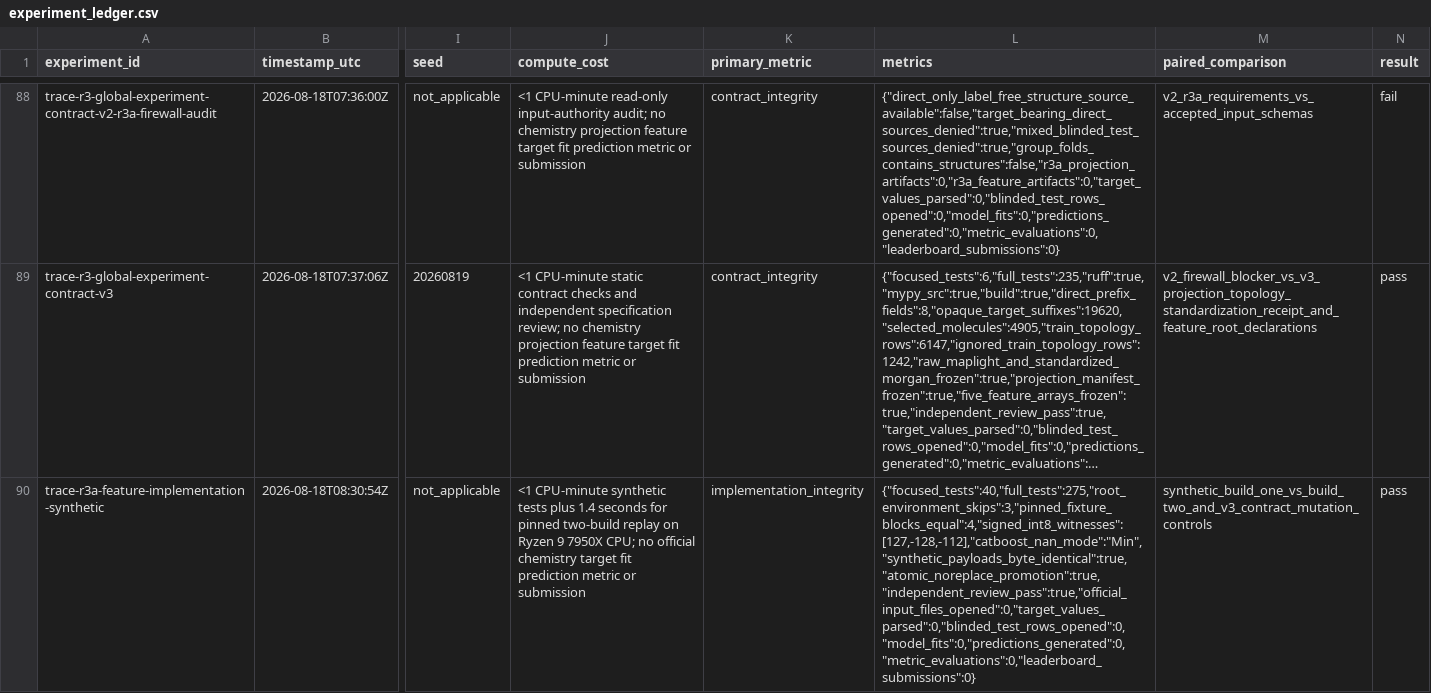
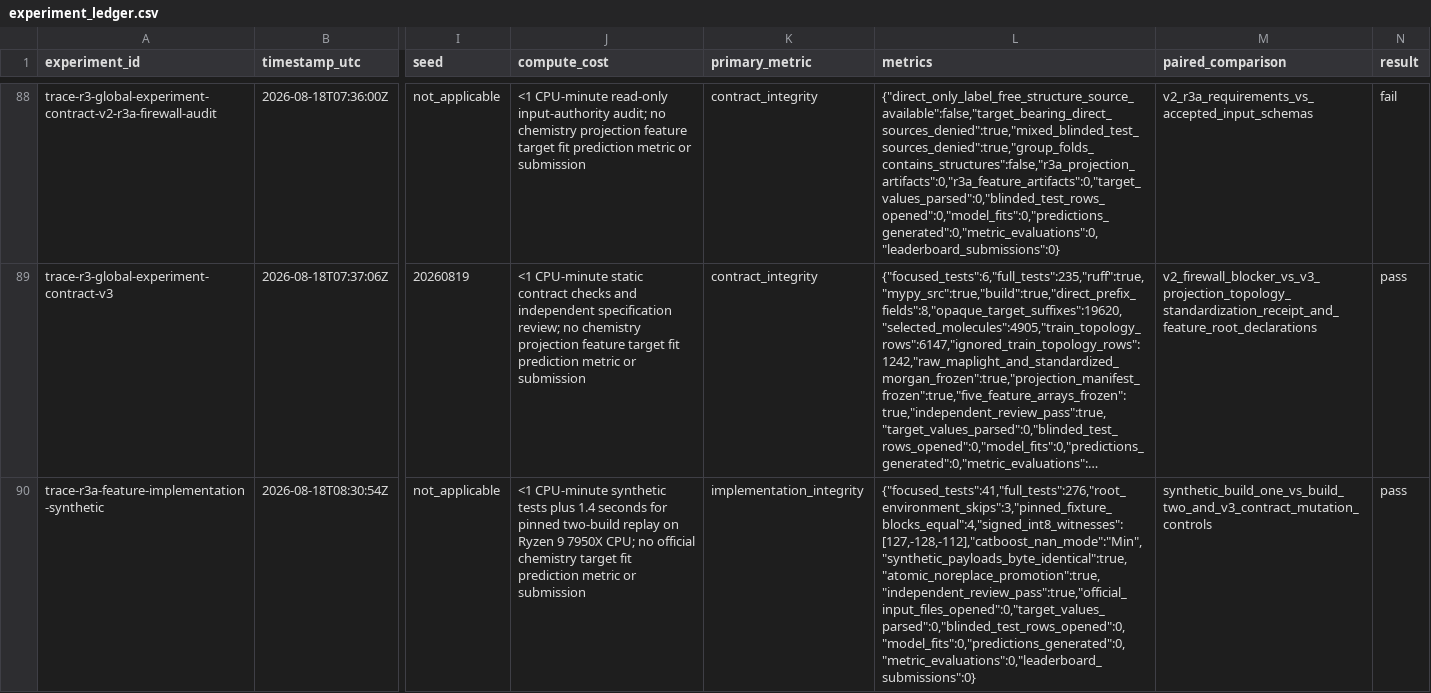
Before and after one commit to zchboswell/cypshift, a CSV file: runs/experiment_ledger.csv, drawn as a sheet; only a part is shown, gaps mark what is left out; long unchanged cells end in …; the diff names each change by its address in the sheet, - before the commit and + after, or states it on an @@ line.

Commit message:
Make core worker tests runtime-independent
Exercise the receipt-bound worker under the frozen Python and RDKit declarations when ordinary CI runs on supported Python 3.11 and 3.14. Production runtime checks remain unchanged, and a dedicated mutation test proves runtime drift still fails closed.

Local validation now passes 276 tests, Ruff, mypy, and package build. The real pinned Python 3.10 MapLight and Python 3.12 core compatibility checks remain separate from CI virtualization.

```diff
--- a/runs/experiment_ledger.csv
+++ b/runs/experiment_ledger.csv
-L90 (metrics): {"focused_tests":40,"full_tests":275,"root_environment_skips":3,"pinned_fixture_blocks_equal":4,"signed_int8_witnesses":[127,-128,-112],"catboost_nan_mode":"Min","synthetic_payloads_byte_identical":true,"atomic_noreplace_promotion":true,"independent_review_pass":true,"official_input_files_opened":0,"target_values_parsed":0,"blinded_test_rows_opened":0,"model_fits":0,"predictions_generated":0,"metric_evaluations":0,"leaderboard_submissions":0}
+L90 (metrics): {"focused_tests":41,"full_tests":276,"root_environment_skips":3,"pinned_fixture_blocks_equal":4,"signed_int8_witnesses":[127,-128,-112],"catboost_nan_mode":"Min","synthetic_payloads_byte_identical":true,"atomic_noreplace_promotion":true,"independent_review_pass":true,"official_input_files_opened":0,"target_values_parsed":0,"blinded_test_rows_opened":0,"model_fits":0,"predictions_generated":0,"metric_evaluations":0,"leaderboard_submissions":0}
```
Also changed, not shown: 3 other files.
